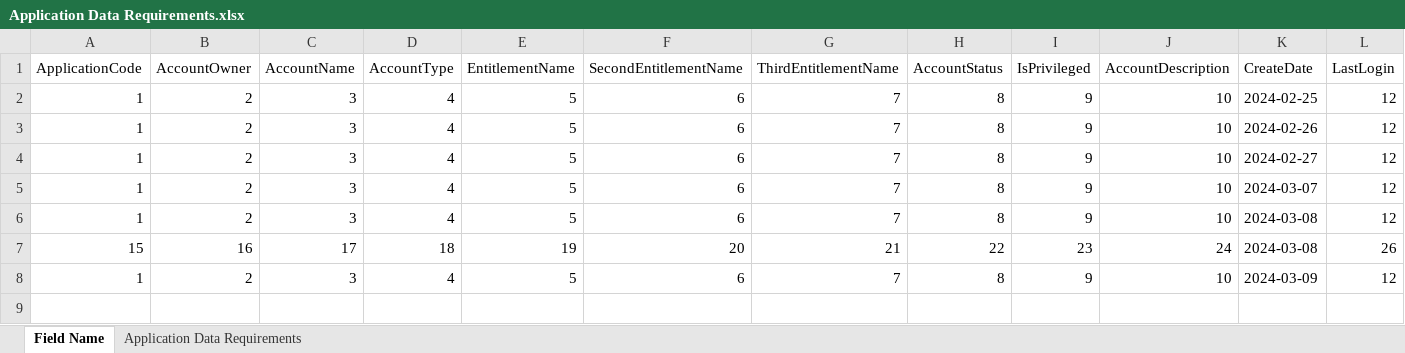
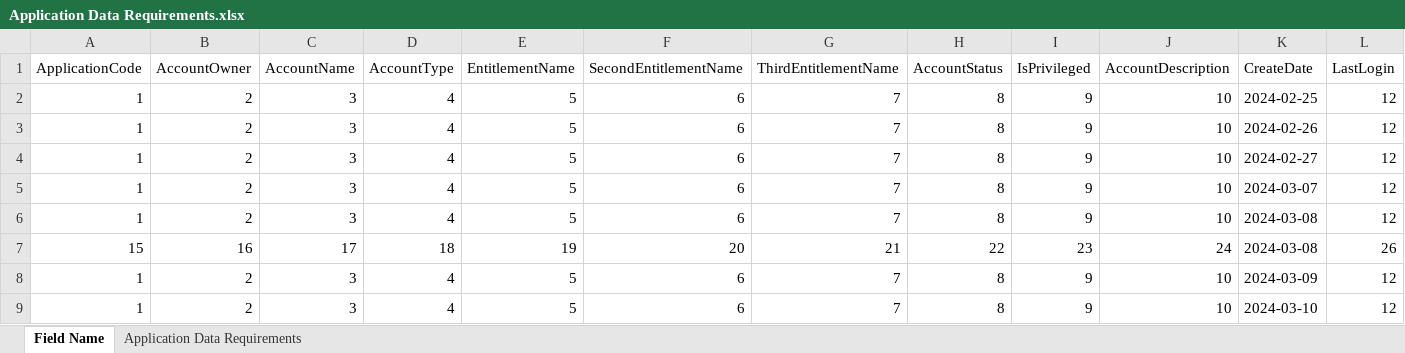
Before and after one commit to TaakJ/convert_files, an Excel workbook: export/Application Data Requirements.xlsx, sheet Field Name, drawn as a sheet; only a part is shown; values as stored, in another font and other column widths than the file's, no borders; rows hold the shown columns only; the diff names each change by its address in the sheet, - before the commit and + after, or states it on an @@ line.

```diff
--- a/export/Application Data Requirements.xlsx (sheet Field Name)
+++ b/export/Application Data Requirements.xlsx (sheet Field Name)
+row 9: 1 | 2 | 3 | 4 | 5 | 6 | 7 | 8 | 9 | 10 | 2024-03-10 | 12
```
Also changed, not shown: 5 other files.
